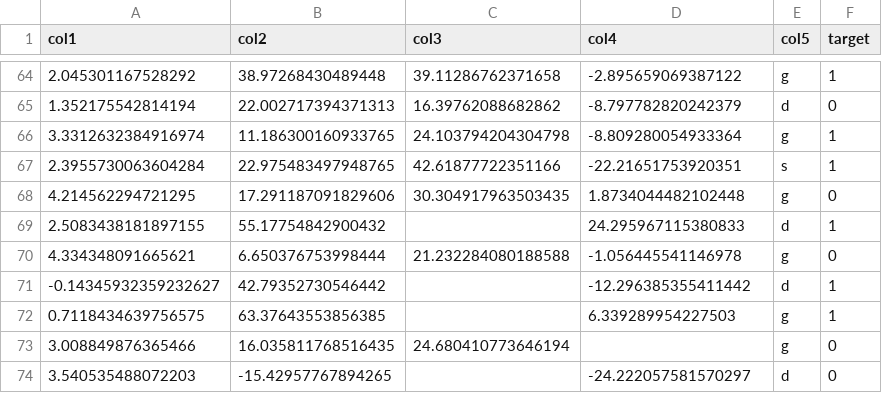
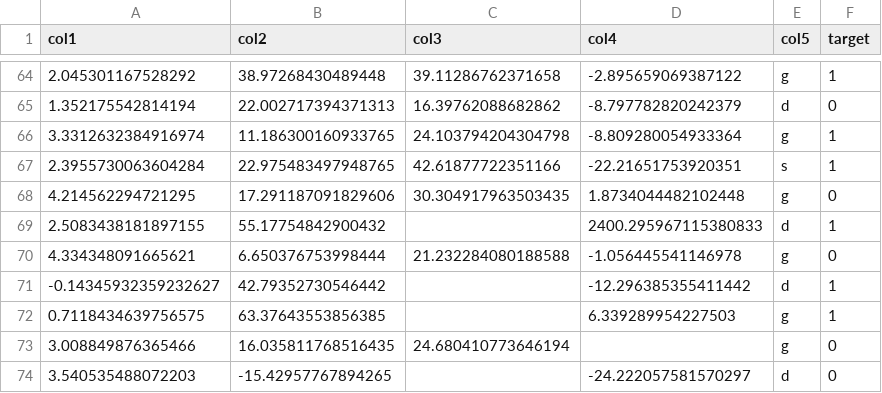
Before and after one commit to kirillepam/epam_interview, a CSV file: dataset.csv, drawn as a sheet; only a part is shown, gaps mark what is left out.

Commit message:
add first dataset

```diff
--- a/dataset.csv
+++ b/dataset.csv
@@ -68,3 +68,3 @@ col1;col2;col3;col4;col5;target
 4.214562294721295;17.291187091829606;30.304917963503435;1.8734044482102448;g;0
-2.5083438181897155;55.17754842900432;;24.295967115380833;d;1
+2.5083438181897155;55.17754842900432;;2400.295967115380833;d;1
 4.334348091665621;6.650376753998444;21.232284080188588;-1.056445541146978;g;0
```
